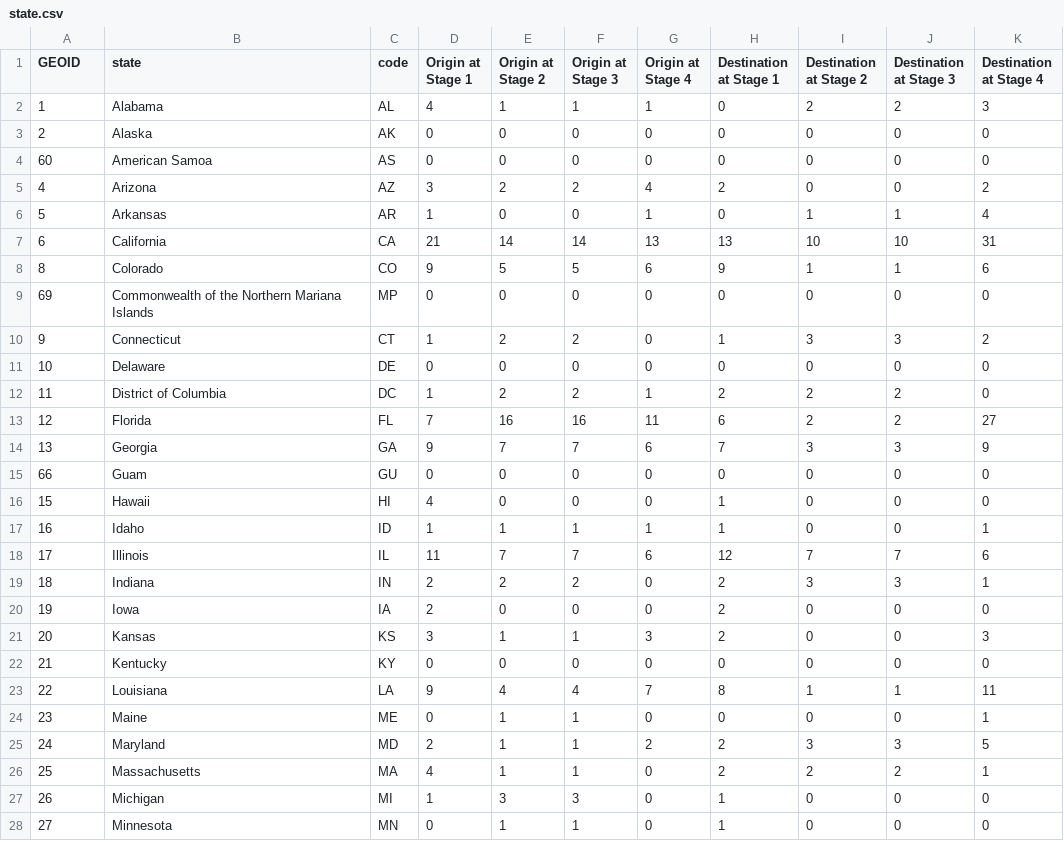
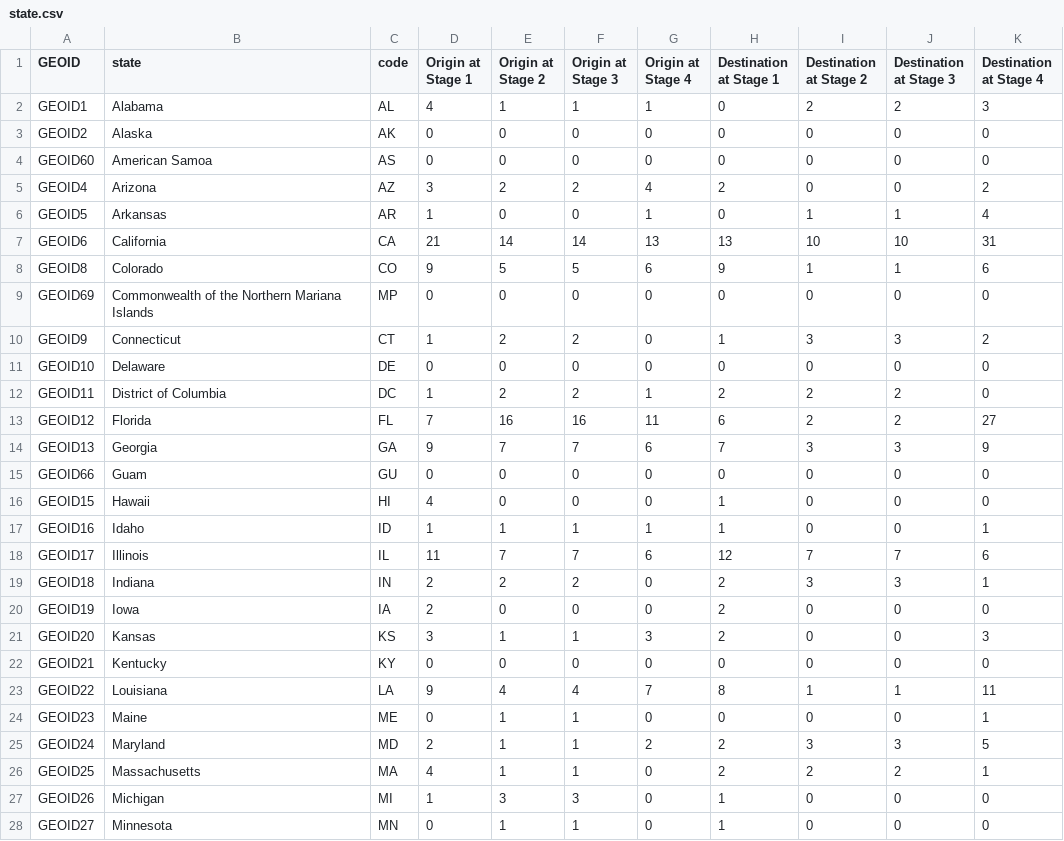
Before and after one commit to atlasguo/g575-lab2-d3, a CSV file: data/state.csv, drawn as a sheet; only a part is shown; the diff covers the shown part only.

```diff
--- a/data/state.csv
+++ b/data/state.csv
@@ -1,28 +1,28 @@
 GEOID,state,code,Origin at Stage 1,Origin at Stage 2,Origin at Stage 3,Origin at Stage 4,Destination at Stage 1,Destination at Stage 2,Destination at Stage 3,Destination at Stage 4
-1,Alabama,AL,4,1,1,1,0,2,2,3
-2,Alaska,AK,0,0,0,0,0,0,0,0
-60,American Samoa,AS,0,0,0,0,0,0,0,0
-4,Arizona,AZ,3,2,2,4,2,0,0,2
-5,Arkansas,AR,1,0,0,1,0,1,1,4
-6,California,CA,21,14,14,13,13,10,10,31
-8,Colorado,CO,9,5,5,6,9,1,1,6
-69,Commonwealth of the Northern Mariana Islands,MP,0,0,0,0,0,0,0,0
-9,Connecticut,CT,1,2,2,0,1,3,3,2
-10,Delaware,DE,0,0,0,0,0,0,0,0
-11,District of Columbia,DC,1,2,2,1,2,2,2,0
-12,Florida,FL,7,16,16,11,6,2,2,27
-13,Georgia,GA,9,7,7,6,7,3,3,9
-66,Guam,GU,0,0,0,0,0,0,0,0
-15,Hawaii,HI,4,0,0,0,1,0,0,0
-16,Idaho,ID,1,1,1,1,1,0,0,1
-17,Illinois,IL,11,7,7,6,12,7,7,6
-18,Indiana,IN,2,2,2,0,2,3,3,1
-19,Iowa,IA,2,0,0,0,2,0,0,0
-20,Kansas,KS,3,1,1,3,2,0,0,3
-21,Kentucky,KY,0,0,0,0,0,0,0,0
-22,Louisiana,LA,9,4,4,7,8,1,1,11
-23,Maine,ME,0,1,1,0,0,0,0,1
-24,Maryland,MD,2,1,1,2,2,3,3,5
-25,Massachusetts,MA,4,1,1,0,2,2,2,1
-26,Michigan,MI,1,3,3,0,1,0,0,0
-27,Minnesota,MN,0,1,1,0,1,0,0,0
+GEOID1,Alabama,AL,4,1,1,1,0,2,2,3
+GEOID2,Alaska,AK,0,0,0,0,0,0,0,0
+GEOID60,American Samoa,AS,0,0,0,0,0,0,0,0
+GEOID4,Arizona,AZ,3,2,2,4,2,0,0,2
+GEOID5,Arkansas,AR,1,0,0,1,0,1,1,4
+GEOID6,California,CA,21,14,14,13,13,10,10,31
+GEOID8,Colorado,CO,9,5,5,6,9,1,1,6
+GEOID69,Commonwealth of the Northern Mariana Islands,MP,0,0,0,0,0,0,0,0
+GEOID9,Connecticut,CT,1,2,2,0,1,3,3,2
+GEOID10,Delaware,DE,0,0,0,0,0,0,0,0
+GEOID11,District of Columbia,DC,1,2,2,1,2,2,2,0
+GEOID12,Florida,FL,7,16,16,11,6,2,2,27
+GEOID13,Georgia,GA,9,7,7,6,7,3,3,9
+GEOID66,Guam,GU,0,0,0,0,0,0,0,0
+GEOID15,Hawaii,HI,4,0,0,0,1,0,0,0
+GEOID16,Idaho,ID,1,1,1,1,1,0,0,1
+GEOID17,Illinois,IL,11,7,7,6,12,7,7,6
+GEOID18,Indiana,IN,2,2,2,0,2,3,3,1
+GEOID19,Iowa,IA,2,0,0,0,2,0,0,0
+GEOID20,Kansas,KS,3,1,1,3,2,0,0,3
+GEOID21,Kentucky,KY,0,0,0,0,0,0,0,0
+GEOID22,Louisiana,LA,9,4,4,7,8,1,1,11
+GEOID23,Maine,ME,0,1,1,0,0,0,0,1
+GEOID24,Maryland,MD,2,1,1,2,2,3,3,5
+GEOID25,Massachusetts,MA,4,1,1,0,2,2,2,1
+GEOID26,Michigan,MI,1,3,3,0,1,0,0,0
+GEOID27,Minnesota,MN,0,1,1,0,1,0,0,0
```
Also changed, not shown: 29 edited cells elsewhere in this file, 4 other files.
